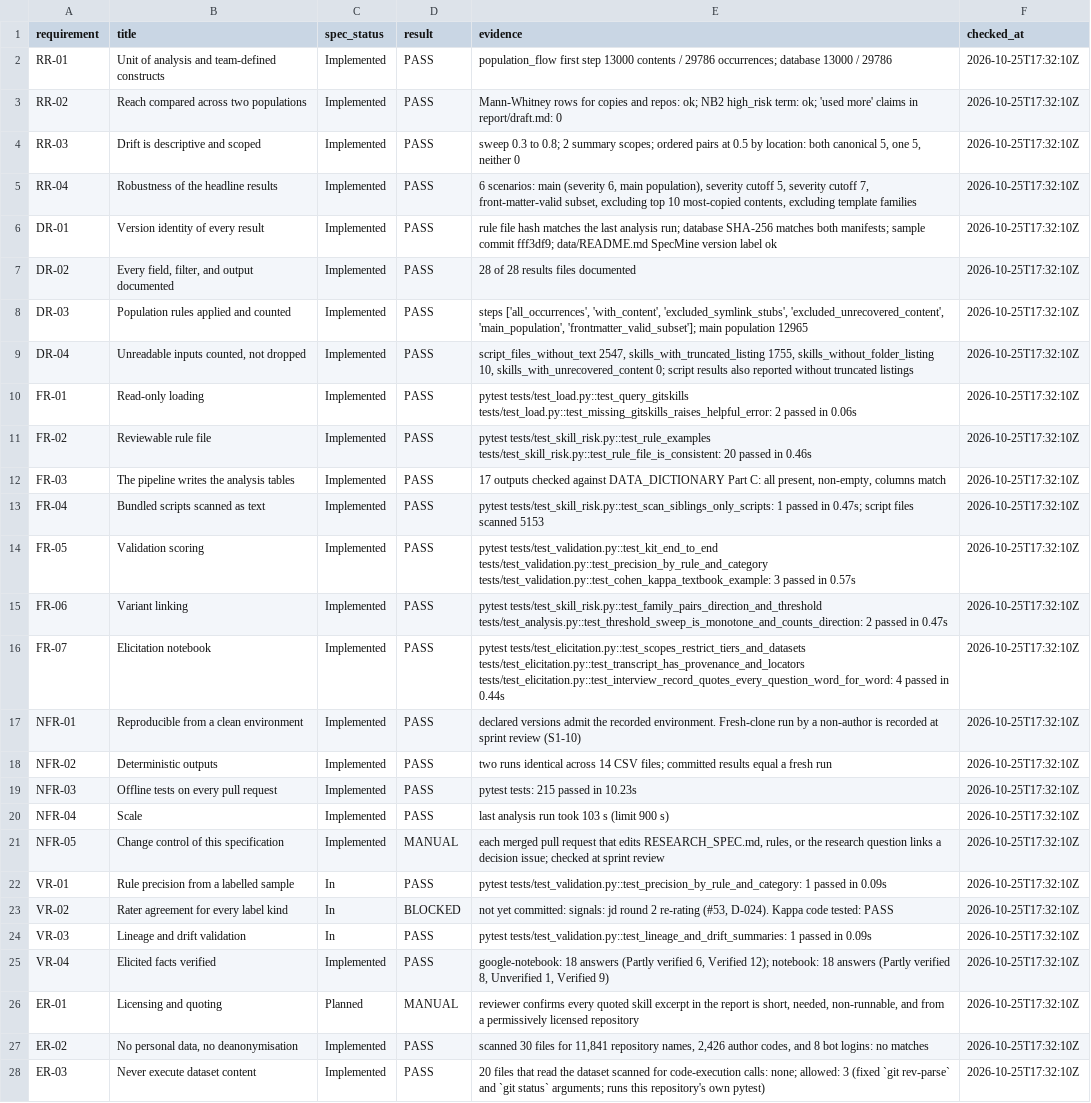
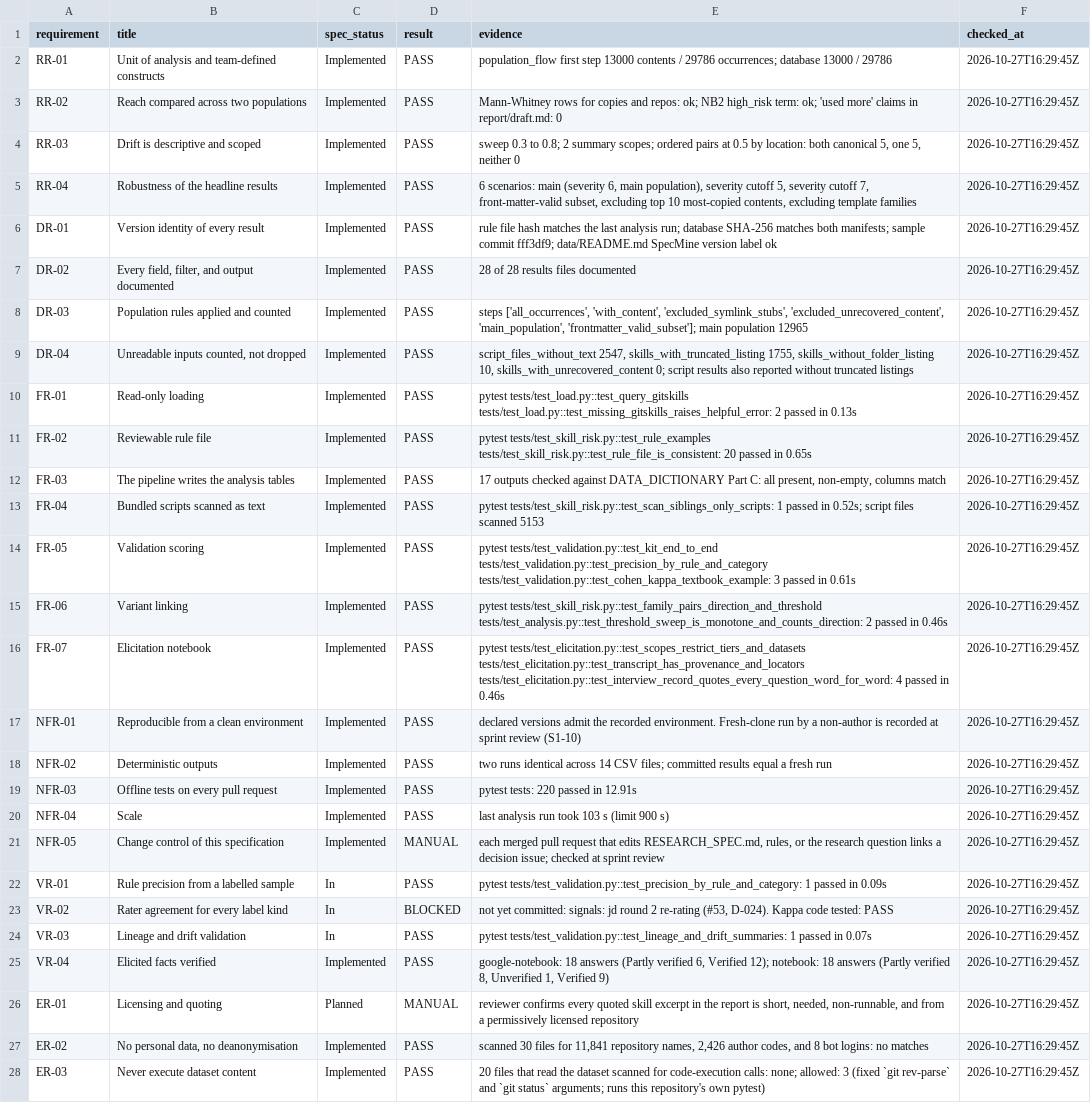
Before and after one commit to jeraddunne/csc580-group9-msr2027, a CSV file: results/spec_verification.csv, drawn as a sheet; only a part is shown; the diff covers the shown part only; the diff names each change by its address in the sheet, - before the commit and + after, or states it on an @@ line.

```diff
--- a/results/spec_verification.csv
+++ b/results/spec_verification.csv
-F2:F28 (checked_at): 2026-10-25T17:32:10Z
+F2:F28 (checked_at): 2026-10-27T16:29:45Z
-E10 (evidence): …passed in 0.06s
+E10 (evidence): …passed in 0.13s
-E11 (evidence): …passed in 0.46s
+E11 (evidence): …passed in 0.65s
-E13 (evidence): …passed in 0.47s; script files…
+E13 (evidence): …passed in 0.52s; script files…
-E14 (evidence): …passed in 0.57s
+E14 (evidence): …passed in 0.61s
-E15 (evidence): …passed in 0.47s
+E15 (evidence): …passed in 0.46s
-E16 (evidence): …passed in 0.44s
+E16 (evidence): …passed in 0.46s
-E19 (evidence): pytest tests: 215 passed in 10.23s
+E19 (evidence): pytest tests: 220 passed in 12.91s
-E24 (evidence): …passed in 0.09s
+E24 (evidence): …passed in 0.07s
```
Also changed, not shown: 2 edited cells elsewhere in this file, results/fmea_category_ranking.csv, 5 other files.
